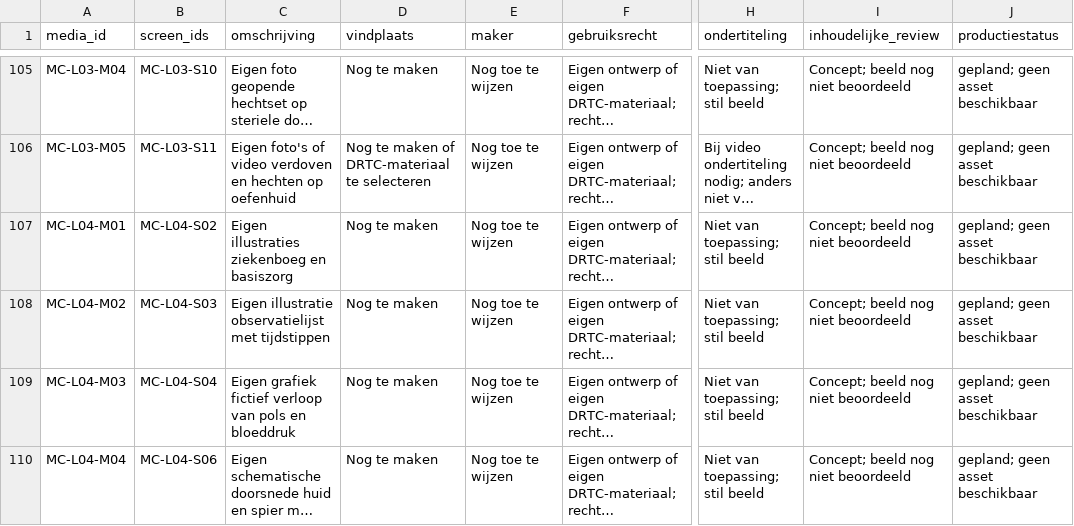
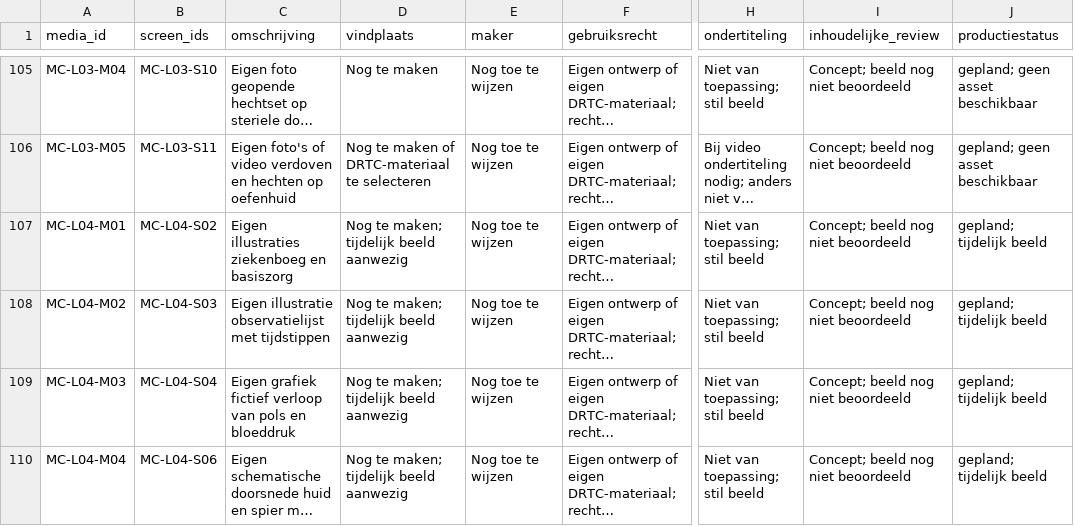
Before and after one commit to Scoits/MFAMCELEARNING, a CSV file: articulate/mediaregister.csv, drawn as a sheet; only a part is shown, gaps mark what is left out; long unchanged cells end in …; the diff covers the shown part only; the diff names each change by its address in the sheet, - before the commit and + after, or states it on an @@ line.

```diff
--- a/articulate/mediaregister.csv
+++ b/articulate/mediaregister.csv
-D107:D110 (vindplaats): Nog te maken
+D107:D110 (vindplaats): Nog te maken; tijdelijk beeld aanwezig
-J107:J110 (productiestatus): gepland; geen asset beschikbaar
+J107:J110 (productiestatus): gepland; tijdelijk beeld
```
Also changed, not shown: 2 added rows and 3 edited cells elsewhere in this file, 9 other files.
